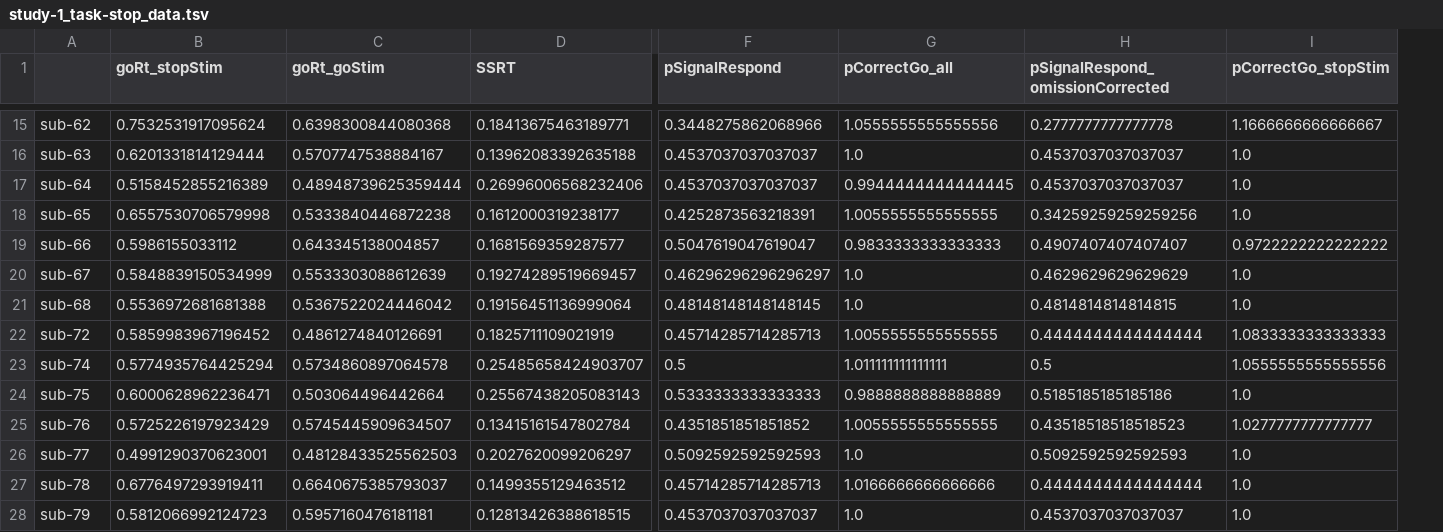
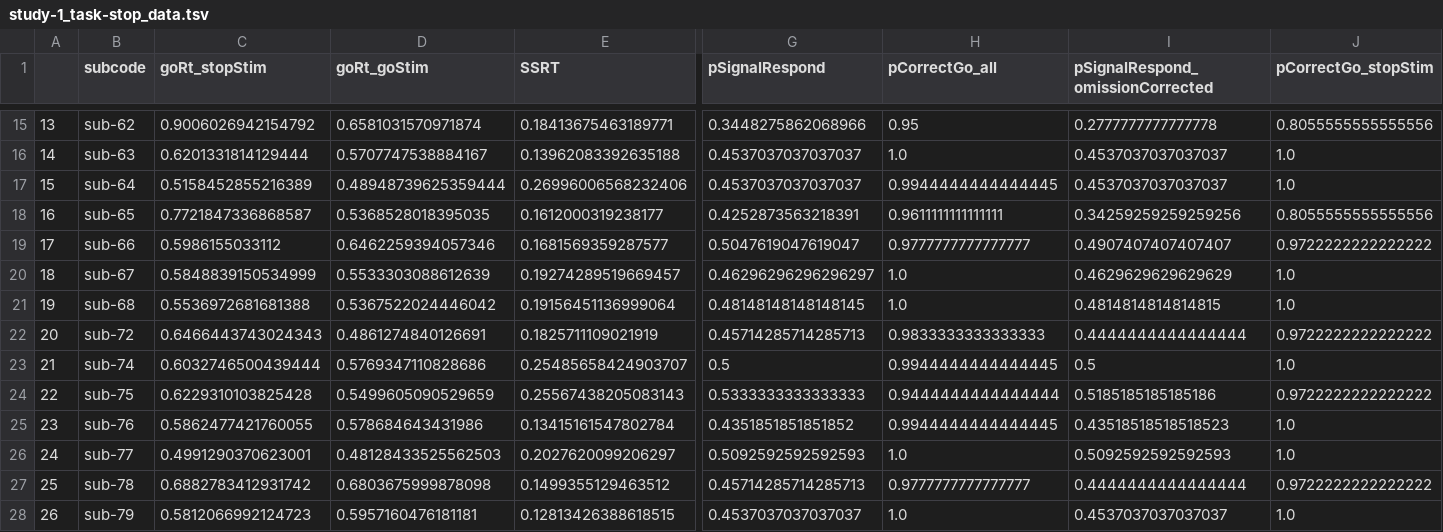
Before and after one commit to poldrack/open_science_examples, a TSV file: bissett_RRR/processed_data/study-1_task-stop_data.tsv, drawn as a sheet; only a part is shown, gaps mark what is left out; addresses are those after the commit; the diff covers the shown part only; the diff names each change by its address in the sheet, - before the commit and + after, or states it on an @@ line.

```diff
--- a/bissett_RRR/processed_data/study-1_task-stop_data.tsv
+++ b/bissett_RRR/processed_data/study-1_task-stop_data.tsv
+column A, rows 15-28: 13 | 14 | 15 | 16 | 17 | 18 | 19 | 20 | 21 | 22 | 23 | 24 | 25 | 26
-B1: (empty)
+B1: subcode
-C15 (goRt_stopStim): 0.7532531917095624
+C15 (goRt_stopStim): 0.9006026942154792
-D15 (goRt_goStim): 0.6398300844080368
+D15 (goRt_goStim): 0.6581031570971874
-H15 (pCorrectGo_all): 1.0555555555555556
+H15 (pCorrectGo_all): 0.95
-J15 (pCorrectGo_stopStim): 1.1666666666666667
+J15 (pCorrectGo_stopStim): 0.8055555555555556
-C18 (goRt_stopStim): 0.6557530706579998
+C18 (goRt_stopStim): 0.7721847336868587
-D18 (goRt_goStim): 0.5333840446872238
+D18 (goRt_goStim): 0.5368528018395035
-H18 (pCorrectGo_all): 1.0055555555555555
+H18 (pCorrectGo_all): 0.9611111111111111
-J18 (pCorrectGo_stopStim): 1.0
+J18 (pCorrectGo_stopStim): 0.8055555555555556
-D19 (goRt_goStim): 0.643345138004857
+D19 (goRt_goStim): 0.6462259394057346
-H19 (pCorrectGo_all): 0.9833333333333333
+H19 (pCorrectGo_all): 0.9777777777777777
-C22 (goRt_stopStim): 0.5859983967196452
+C22 (goRt_stopStim): 0.6466443743024343
-H22 (pCorrectGo_all): 1.0055555555555555
+H22 (pCorrectGo_all): 0.9833333333333333
-J22 (pCorrectGo_stopStim): 1.0833333333333333
+J22 (pCorrectGo_stopStim): 0.9722222222222222
-C23 (goRt_stopStim): 0.5774935764425294
+C23 (goRt_stopStim): 0.6032746500439444
-D23 (goRt_goStim): 0.5734860897064578
+D23 (goRt_goStim): 0.5769347110828686
-H23 (pCorrectGo_all): 1.011111111111111
+H23 (pCorrectGo_all): 0.9944444444444445
-J23 (pCorrectGo_stopStim): 1.0555555555555556
+J23 (pCorrectGo_stopStim): 1.0
-C24 (goRt_stopStim): 0.6000628962236471
+C24 (goRt_stopStim): 0.6229310103825428
-D24 (goRt_goStim): 0.503064496442664
+D24 (goRt_goStim): 0.5499605090529659
-H24 (pCorrectGo_all): 0.9888888888888889
+H24 (pCorrectGo_all): 0.9444444444444444
-J24 (pCorrectGo_stopStim): 1.0
+J24 (pCorrectGo_stopStim): 0.9722222222222222
-C25 (goRt_stopStim): 0.5725226197923429
+C25 (goRt_stopStim): 0.5862477421760055
-D25 (goRt_goStim): 0.5745445909634507
+D25 (goRt_goStim): 0.578684643431986
-H25 (pCorrectGo_all): 1.0055555555555555
+H25 (pCorrectGo_all): 0.9944444444444445
-J25 (pCorrectGo_stopStim): 1.0277777777777777
+J25 (pCorrectGo_stopStim): 1.0
-C27 (goRt_stopStim): 0.6776497293919411
+C27 (goRt_stopStim): 0.6882783412931742
-D27 (goRt_goStim): 0.6640675385793037
+D27 (goRt_goStim): 0.6803675999878098
-H27 (pCorrectGo_all): 1.0166666666666666
+H27 (pCorrectGo_all): 0.9777777777777777
-J27 (pCorrectGo_stopStim): 1.0
+J27 (pCorrectGo_stopStim): 0.9722222222222222
```
Also changed, not shown: 40 edited cells elsewhere in this file.
